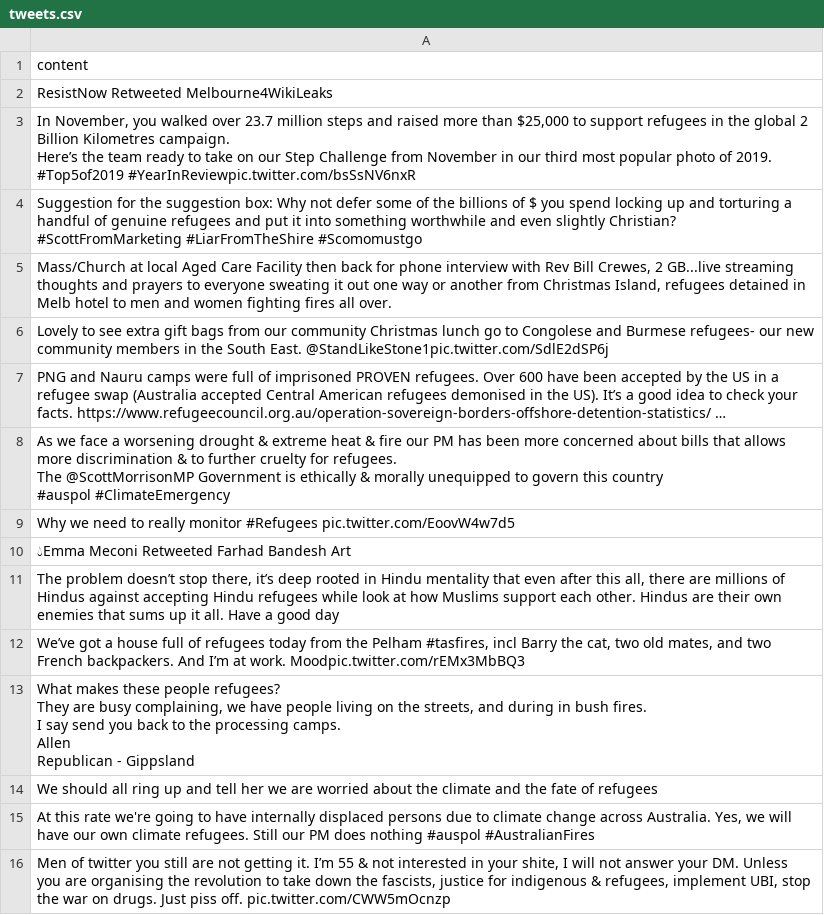
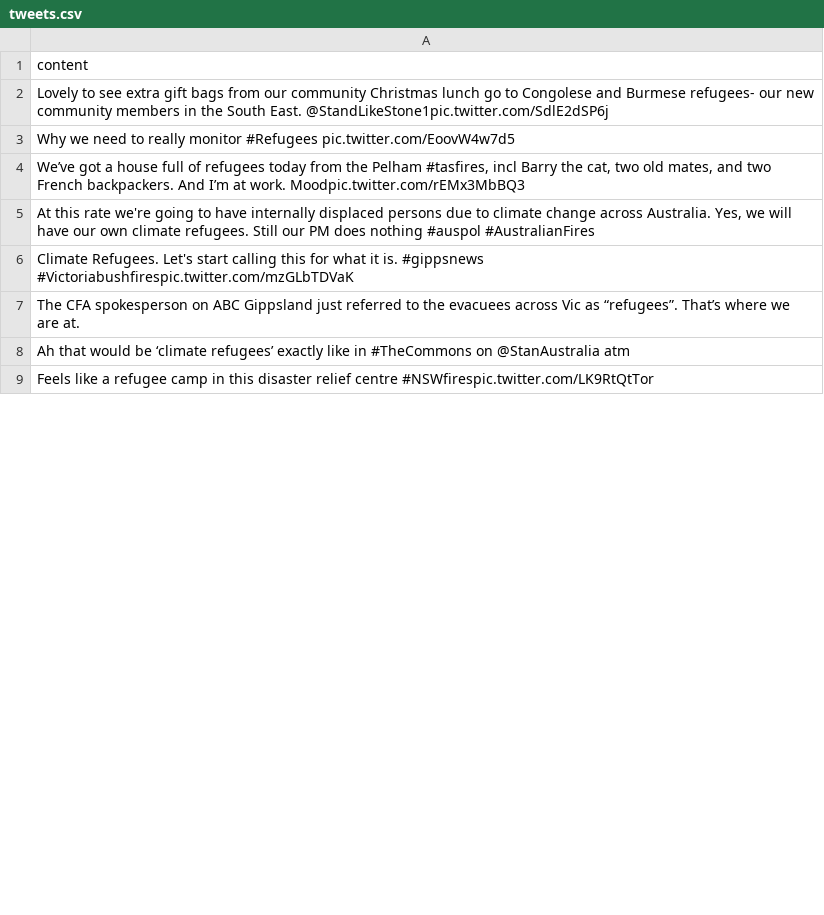
Before and after one commit to jakobzhao/refugee, a CSV file: tweets/assets/oceania/tweets.csv, drawn as a sheet; only a part is shown; the shorter side is filled out with more unchanged rows; the diff covers the shown part only.

Commit message:
Daily Tweet Data

```diff
--- a/tweets/assets/oceania/tweets.csv
+++ b/tweets/assets/oceania/tweets.csv
@@ -1,27 +1,5 @@
 content
-ResistNow Retweeted Melbourne4WikiLeaks
-"In November, you walked over 23.7 million steps and raised more than $25,000 to support refugees in the global 2 Billion Kilometres campaign.
-
-Here’s the team ready to take on our Step Challenge from November in our third most popular photo of 2019.
-
-#Top5of2019 #YearInReviewpic.twitter.com/bsSsNV6nxR"
-Suggestion for the suggestion box: Why not defer some of the billions of $ you spend locking up and torturing a handful of genuine refugees and put it into something worthwhile and even slightly Christian? #ScottFromMarketing #LiarFromTheShire #Scomomustgo
-"Mass/Church at local Aged Care Facility then back for phone interview with Rev Bill Crewes, 2 GB...live streaming thoughts and prayers to everyone sweating it out one way or another from Christmas Island, refugees detained in Melb hotel to men and women fighting fires all over."
 Lovely to see extra gift bags from our community Christmas lunch go to Congolese and Burmese refugees- our new community members in the South East. @StandLikeStone1pic.twitter.com/SdlE2dSP6j
-PNG and Nauru camps were full of imprisoned PROVEN refugees. Over 600 have been accepted by the US in a refugee swap (Australia accepted Central American refugees demonised in the US). It’s a good idea to check your facts. https://www.refugeecouncil.org.au/operation-sovereign-borders-offshore-detention-statistics/ …
-"As we face a worsening drought & extreme heat & fire our PM has been more concerned about bills that allows more discrimination & to further cruelty for refugees.
-
-The @ScottMorrisonMP Government is ethically & morally unequipped to govern this country
-#auspol #ClimateEmergency"
 Why we need to really monitor #Refugees pic.twitter.com/EoovW4w7d5
-" 💧Emma Meconi Retweeted Farhad Bandesh Art"
-"The problem doesn’t stop there, it’s deep rooted in Hindu mentality that even after this all, there are millions of Hindus against accepting Hindu refugees while look at how Muslims support each other. Hindus are their own enemies that sums up it all. Have a good day"
 "We’ve got a house full of refugees today from the Pelham #tasfires, incl Barry the cat, two old mates, and two French backpackers. And I’m at work. Moodpic.twitter.com/rEMx3MbBQ3"
-"What makes these people refugees?
-They are busy complaining, we have people living on the streets, and during in bush fires.
-I say send you back to the processing camps.
-Allen
-Republican - Gippsland"
-We should all ring up and tell her we are worried about the climate and the fate of refugees
 "At this rate we're going to have internally displaced persons due to climate change across Australia. Yes, we will have our own climate refugees. Still our PM does nothing #auspol #AustralianFires"
-"Men of twitter you still are not getting it. I’m 55 & not interested in your shite, I will not answer your DM. Unless you are organising the revolution to take down the fascists, justice for indigenous & refugees, implement UBI, stop the war on drugs. Just piss off. pic.twitter.com/CWW5mOcnzp"
```
Also changed, not shown: 41 added rows, 48 removed rows and 10 edited cells elsewhere in this file, tweets/assets/asia/tweets.csv, tweets/assets/south_america/tweets.csv, 32 other files.
